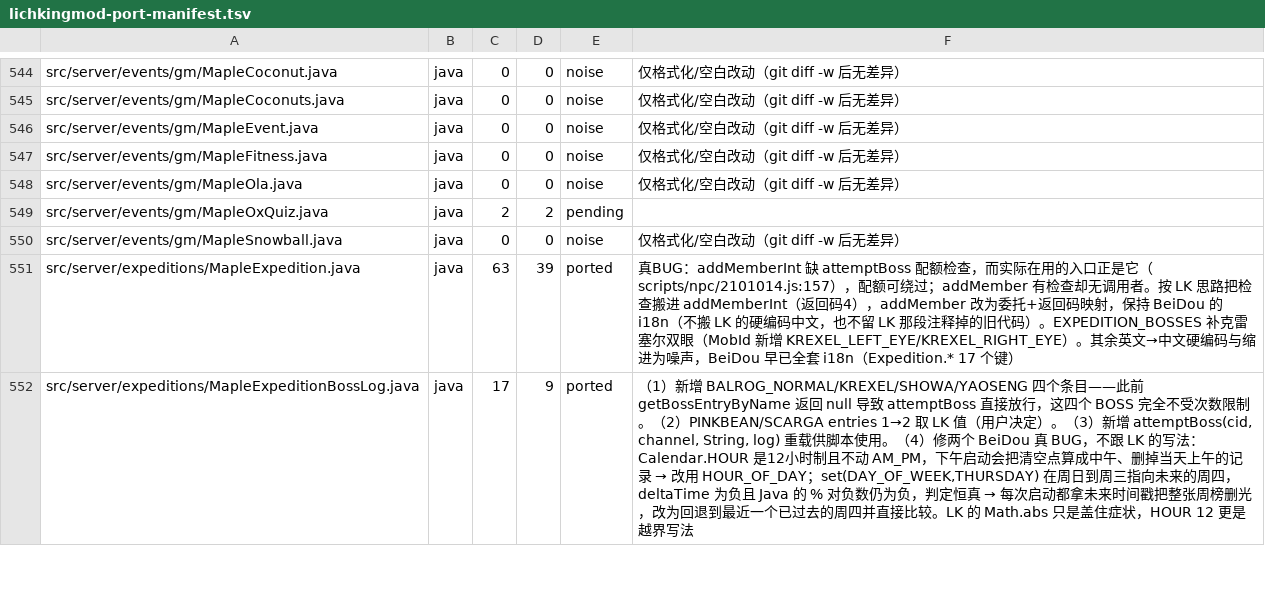
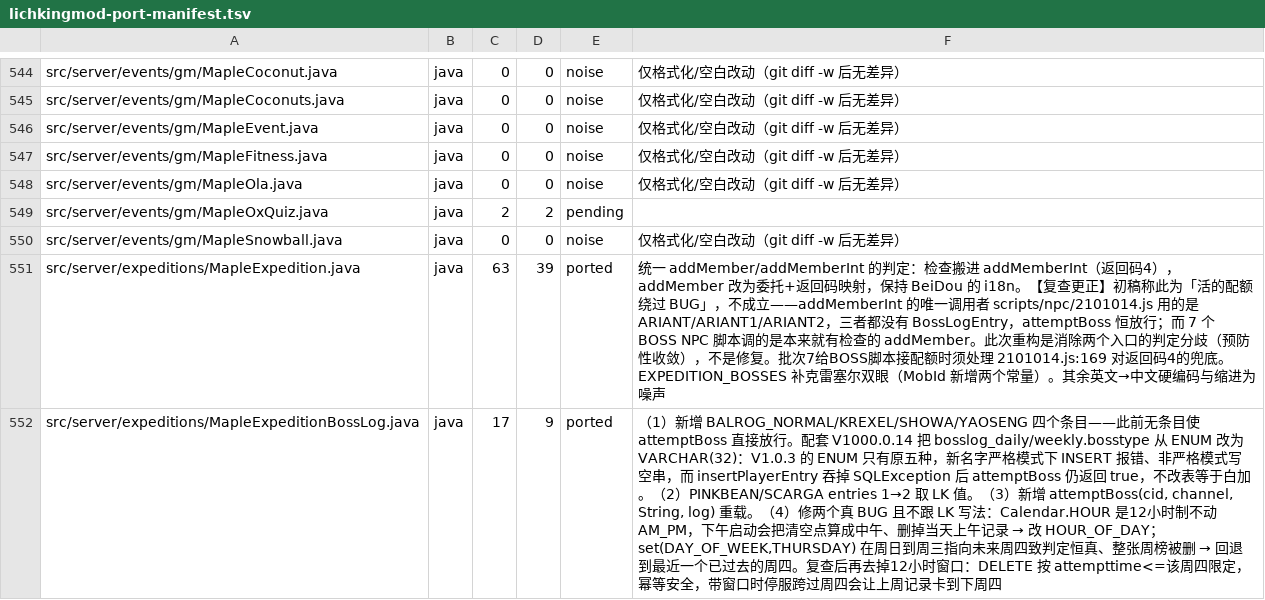
Before and after one commit to liqingnz/BeiDou-Server-Mod, a TSV file: docs/lichkingmod-port-manifest.tsv, drawn as a sheet; only a part is shown, gaps mark what is left out; the diff covers the shown part only; the diff names each change by its address in the sheet, - before the commit and + after, or states it on an @@ line.

```diff
--- a/docs/lichkingmod-port-manifest.tsv
+++ b/docs/lichkingmod-port-manifest.tsv
-F551: 真BUG：addMemberInt 缺 attemptBoss 配额检查，而实际在用的入口正是它（scripts/npc/2101014.js:157），配额可绕过；addMember 有检查却无调用者。按 LK 思路把检查搬进 addMemberInt（返回码4），addMember 改为委托+返回码映射，保持 BeiDou 的 i18n（不搬 LK 的硬编码中文，也不留 LK 那段注释掉的旧代码）。EXPEDITION_BOSSES 补克雷塞尔双眼（MobId 新增 KREXEL_LEFT_EYE/KREXEL_RIGHT_EYE）。其余英文→中文硬编码与缩进为噪声，BeiDou 早已全套 i18n（Expedition.* 17 个键）
+F551: 统一 addMember/addMemberInt 的判定：检查搬进 addMemberInt（返回码4），addMember 改为委托+返回码映射，保持 BeiDou 的 i18n。【复查更正】初稿称此为「活的配额绕过 BUG」，不成立——addMemberInt 的唯一调用者 scripts/npc/2101014.js 用的是 ARIANT/ARIANT1/ARIANT2，三者都没有 BossLogEntry，attemptBoss 恒放行；而 7 个 BOSS NPC 脚本调的是本来就有检查的 addMember。此次重构是消除两个入口的判定分歧（预防性收敛），不是修复。批次7给BOSS脚本接配额时须处理 2101014.js:169 对返回码4的兜底。EXPEDITION_BOSSES 补克雷塞尔双眼（MobId 新增两个常量）。其余英文→中文硬编码与缩进为噪声
@@ F552: …目——此前 getBossEntryByName 返回 null 导致 attemptBoss 直接放行，这四个 BOSS 完全不受次数限制。（2）PINKBEAN/SCARGA entries 1→2 取 LK 值（用户决定）。（3）新增 attemptBoss(cid, channel, String, log) 重载供脚本使用。（4）修两个 BeiDou 真 BUG，不跟 LK 的写法：Calendar.HOUR 是12小时制且不动 AM_PM，下午启动会把清空点算成中午、删掉当天上午的记录 → 改用 HOUR_OF_DAY；set(DAY_OF_WEEK,THURSDAY) 在周日到周三指向未来的周四，deltaTime 为负且 Java 的 % 对负数仍为负，判定恒真 → 每次启动都拿未来时间戳把整张周榜删光，改为回退到最近一个已过去的周四并直接比较。LK 的 Math.abs 只是盖住症状，HOUR 12 更是越界写法 → …目——此前无条目使 attemptBoss 直接放行。配套 V1000.0.14 把 bosslog_daily/weekly.bosstype 从 ENUM 改为 VARCHAR(32)：V1.0.3 的 ENUM 只有原五种，新名字严格模式下 INSERT 报错、非严格模式写空串，而 insertPlayerEntry 吞掉 SQLException 后 attemptBoss 仍返回 true，不改表等于白加。（2）PINKBEAN/SCARGA entries 1→2 取 LK 值。（3）新增 attemptBoss(cid, channel, String, log) 重载。（4）修两个真 BUG 且不跟 LK 写法：Calendar.HOUR 是12小时制不动 AM_PM，下午启动会把清空点算成中午、删掉当天上午记录 → 改 HOUR_OF_DAY；set(DAY_OF_WEEK,THURSDAY) 在周日到周三指向未来周四致判定恒真、整张周榜被删 → 回退到最近一个已过去的周四。复查后再去掉12小时窗口：DELETE 按 attempttime<=该周四限定，幂等安全，带窗口时停服跨过周四会让上周记录卡到下周四 @@
```
Also changed, not shown: 5 edited cells elsewhere in this file, 12 other files.
